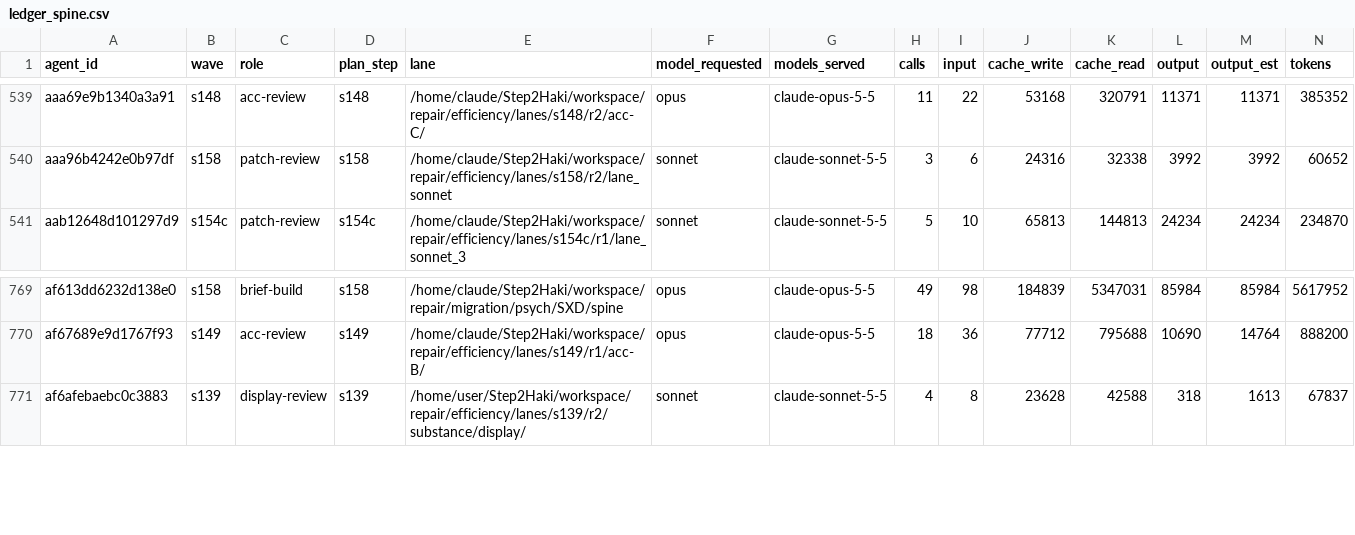
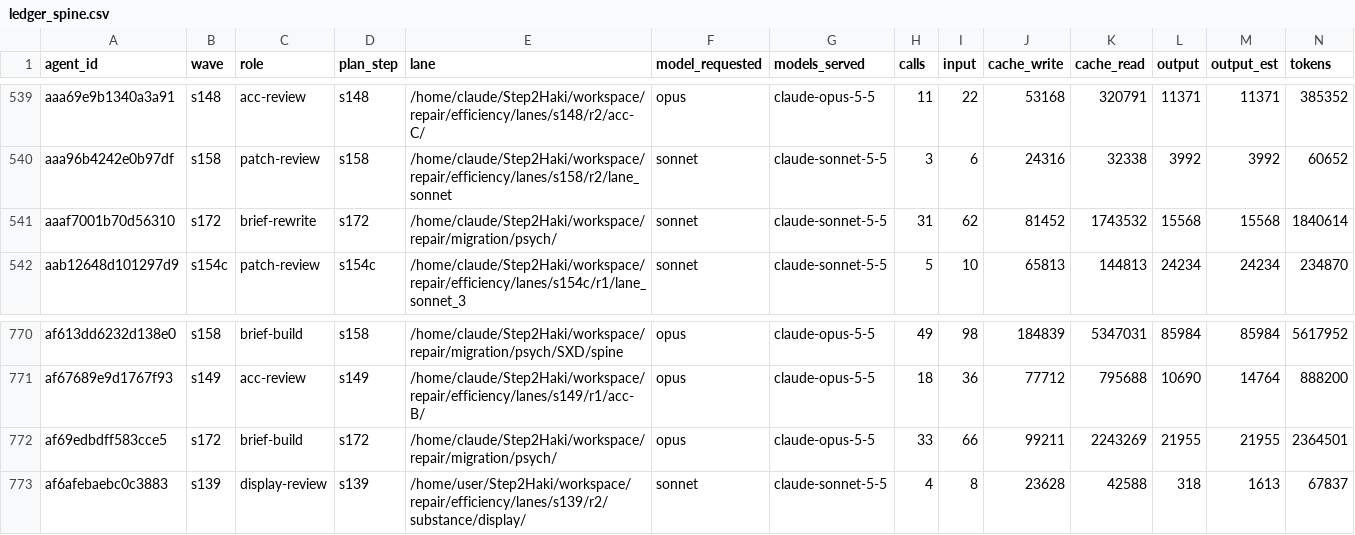
Before and after one commit to DrSaturnn/Step2Haki, a CSV file: workspace/repair/efficiency/ledger_spine.csv, drawn as a sheet; only a part is shown, gaps mark what is left out; rows hold the shown columns only; the diff names each change by its address in the sheet, - before the commit and + after, or states it on an @@ line.

```diff
--- a/workspace/repair/efficiency/ledger_spine.csv
+++ b/workspace/repair/efficiency/ledger_spine.csv
+row 541: aaaf7001b70d56310 | s172 | brief-rewrite | s172 | /home/claude/Step2Haki/workspace/repair/migration/psych/ | sonnet | claude-sonnet-5-5 | 31 | 62 | 81452 | 1743532 | 15568 | 15568 | 1840614
+row 772: af69edbdff583cce5 | s172 | brief-build | s172 | /home/claude/Step2Haki/workspace/repair/migration/psych/ | opus | claude-opus-5-5 | 33 | 66 | 99211 | 2243269 | 21955 | 21955 | 2364501
```
